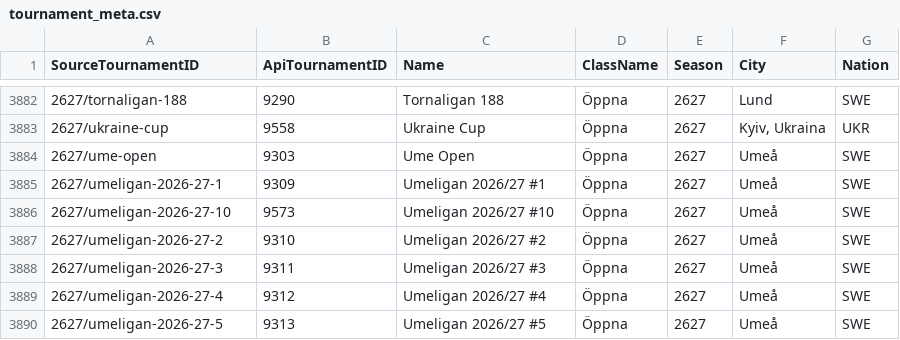
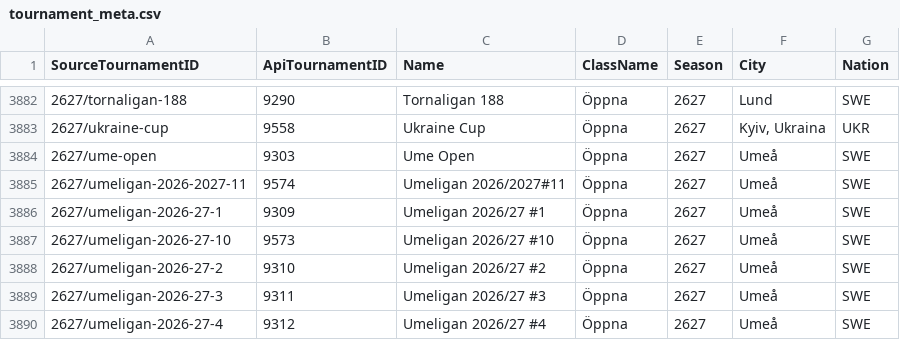
Before and after one commit to amundfylling/bordshockey.net-scraper, a CSV file: tournament_meta.csv, drawn as a sheet; only a part is shown, gaps mark what is left out; the shorter side is filled out with more unchanged rows.

```diff
--- a/tournament_meta.csv
+++ b/tournament_meta.csv
@@ -3884,2 +3884,3 @@
 2627/ume-open,9303,Ume Open,Öppna,2627,Umeå,SWE
+2627/umeligan-2026-2027-11,9574,Umeligan 2026/2027#11,Öppna,2627,Umeå,SWE
 2627/umeligan-2026-27-1,9309,Umeligan 2026/27 #1,Öppna,2627,Umeå,SWE
```
Also changed, not shown: players_data.csv, 3 other files.
